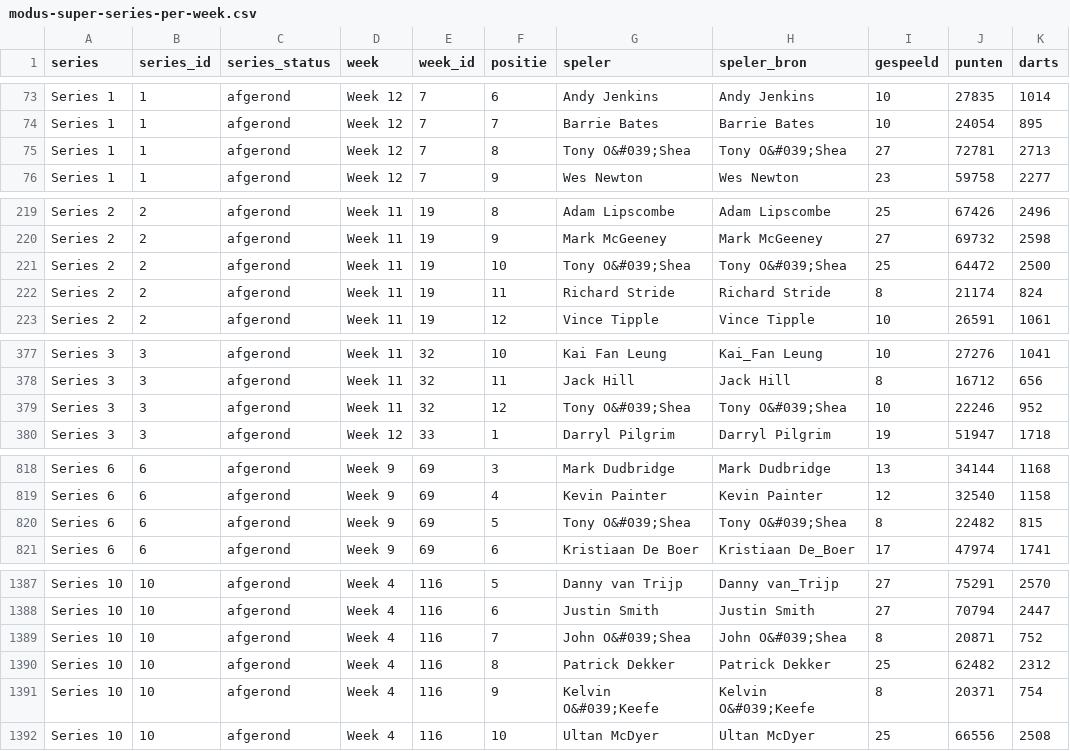
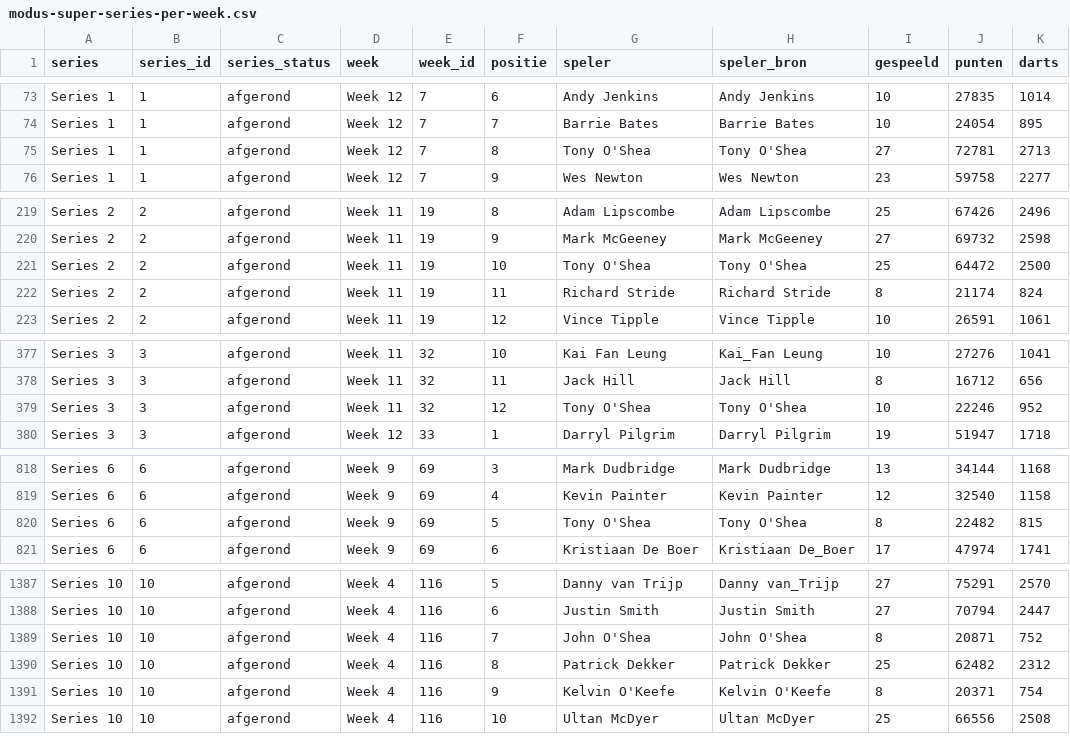
Before and after one commit to gewoonsander/sanders-tweede-brein, a CSV file: Deliverables/2026-08-19-modus-super-series-averages/modus-super-series-per-week.csv, drawn as a sheet; only a part is shown, gaps mark what is left out; the diff covers the shown part only; the diff names each change by its address in the sheet, - before the commit and + after, or states it on an @@ line.

```diff
--- a/Deliverables/2026-08-19-modus-super-series-averages/modus-super-series-per-week.csv
+++ b/Deliverables/2026-08-19-modus-super-series-averages/modus-super-series-per-week.csv
-G75 (speler): Tony O&#039;Shea
+G75 (speler): Tony O'Shea
-H75 (speler_bron): Tony O&#039;Shea
+H75 (speler_bron): Tony O'Shea
-G221 (speler): Tony O&#039;Shea
+G221 (speler): Tony O'Shea
-H221 (speler_bron): Tony O&#039;Shea
+H221 (speler_bron): Tony O'Shea
-G379 (speler): Tony O&#039;Shea
+G379 (speler): Tony O'Shea
-H379 (speler_bron): Tony O&#039;Shea
+H379 (speler_bron): Tony O'Shea
-G820 (speler): Tony O&#039;Shea
+G820 (speler): Tony O'Shea
-H820 (speler_bron): Tony O&#039;Shea
+H820 (speler_bron): Tony O'Shea
-G1389 (speler): John O&#039;Shea
+G1389 (speler): John O'Shea
-H1389 (speler_bron): John O&#039;Shea
+H1389 (speler_bron): John O'Shea
-G1391 (speler): Kelvin O&#039;Keefe
+G1391 (speler): Kelvin O'Keefe
-H1391 (speler_bron): Kelvin O&#039;Keefe
+H1391 (speler_bron): Kelvin O'Keefe
```
Also changed, not shown: 26 edited cells elsewhere in this file, Deliverables/2026-08-19-modus-super-series-averages/modus-super-series-alltime.csv, Deliverables/2026-08-19-modus-super-series-averages/modus-super-series-per-series.csv, 2 other files.
